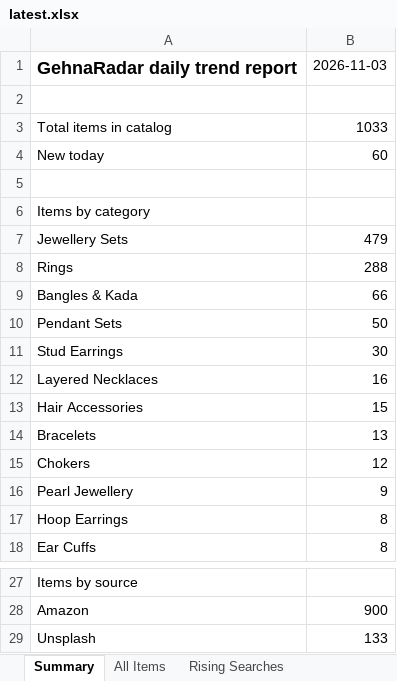
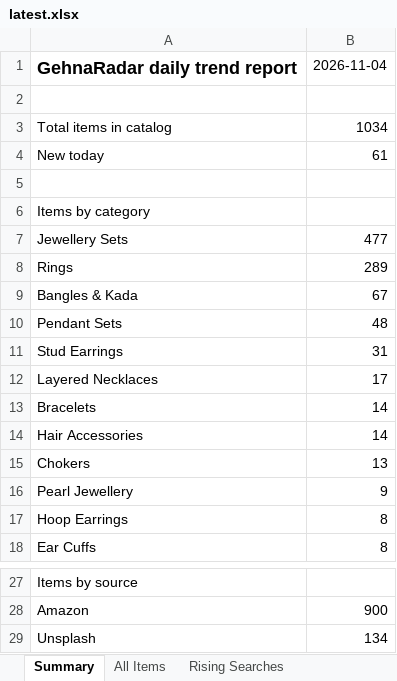
Before and after one commit to PRATS7878/gehnaradar_Updated, an Excel workbook: output/latest.xlsx, sheet Summary, drawn as a sheet; only a part is shown, gaps mark what is left out; values as stored, in another font and other column widths than the file's, no borders; removed rows and columns are numbered as before the commit, all else as after; the diff names each change by its address in the sheet, - before the commit and + after, or states it on an @@ line.

```diff
--- a/output/latest.xlsx (sheet Summary)
+++ b/output/latest.xlsx (sheet Summary)
-B1: 2026-11-03
+B1: 2026-11-04
-B3: 1033
+B3: 1034
-B4: 60
+B4: 61
-B7: 479
+B7: 477
-B8: 288
+B8: 289
-B9: 66
+B9: 67
-B10: 50
+B10: 48
-B11: 30
+B11: 31
-B12: 16
+B12: 17
-row 13: Hair Accessories | 15
-B13: 13
+B13: 14
+row 14: Hair Accessories | 14
-B15: 12
+B15: 13
-B29: 133
+B29: 134
```
Also changed, not shown: sheet All Items, 3 other files.
